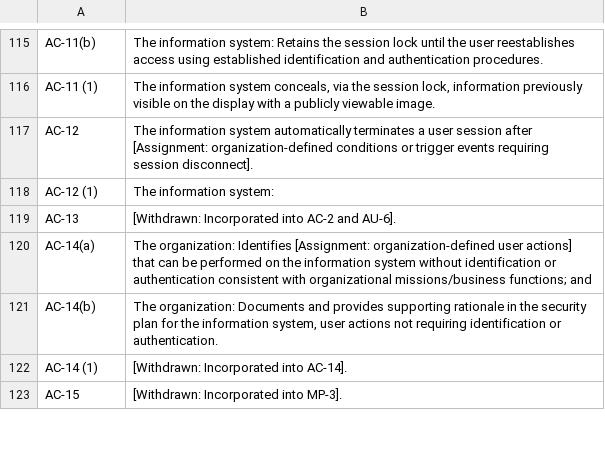
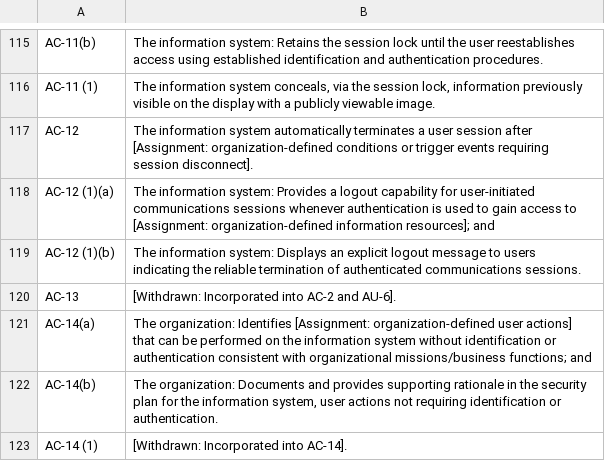
Before and after one commit to brasky/securityplanmanager, a CSV file: management/commands/control-list.csv, drawn as a sheet; only a part is shown, gaps mark what is left out; the shorter side is filled out with more unchanged rows.

Commit message:
Fixed a bug in control enhancement text

```diff
--- a/management/commands/control-list.csv
+++ b/management/commands/control-list.csv
@@ -117,3 +117,4 @@ AC-11 (1),"The information system conceals, via the session lock, information pr
 AC-12,The information system automatically terminates a user session after [Assignment: organization-defined conditions or trigger events requiring session disconnect].
-AC-12 (1),The information system:
+AC-12 (1)(a),The information system: Provides a logout capability for user-initiated communications sessions whenever authentication is used to gain access to [Assignment: organization-defined information resources]; and
+AC-12 (1)(b),The information system: Displays an explicit logout message to users indicating the reliable termination of authenticated communications sessions.
 AC-13,[Withdrawn: Incorporated into AC-2 and AU-6].
```
Also changed, not shown: 3 other files.
